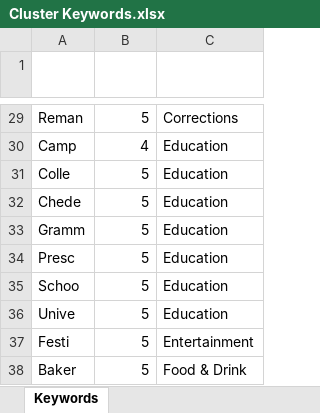
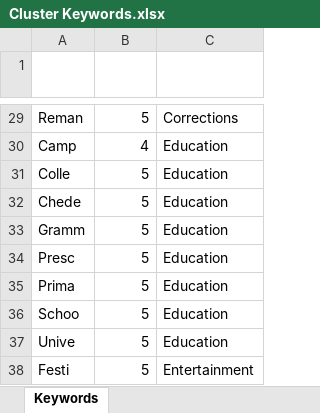
Before and after one commit to Mike-Honey/covid-19-outbreak-paths, an Excel workbook: Cluster Keywords.xlsx, sheet Keywords, drawn as a sheet; only a part is shown, gaps mark what is left out; the shorter side is filled out with more unchanged rows; values as stored, in another font and other column widths than the file's, no borders; conditional formats and table styles not drawn; the diff names each change by its address in the sheet, - before the commit and + after, or states it on an @@ line.

Commit message:
Add files via upload

```diff
--- a/Cluster Keywords.xlsx (sheet Keywords)
+++ b/Cluster Keywords.xlsx (sheet Keywords)
+row 35: Prima | 5 | Education
```
